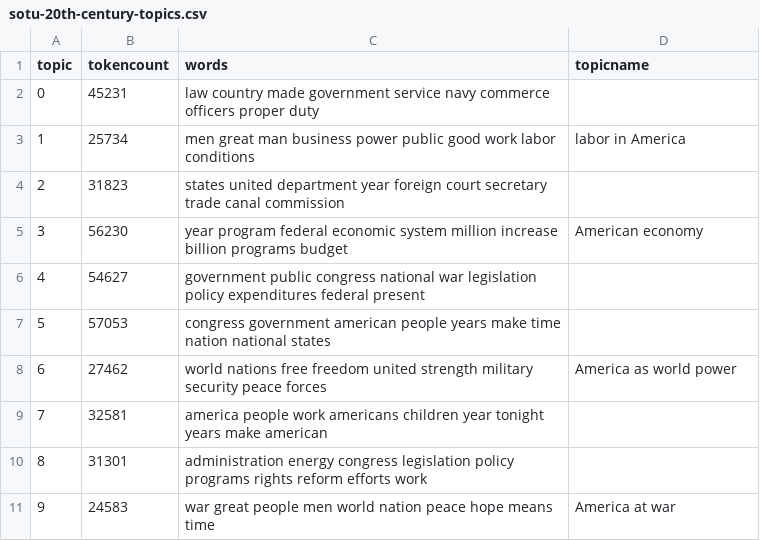
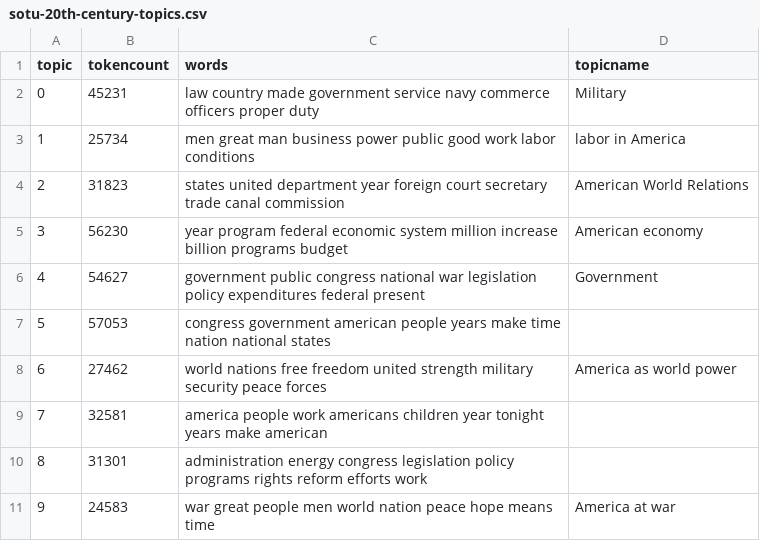
Before and after one commit to slmitc9/digihistory, a CSV file: _data/topics/sotu-20th-century-topics.csv, drawn as a sheet.

Commit message:
update

```diff
--- a/_data/topics/sotu-20th-century-topics.csv
+++ b/_data/topics/sotu-20th-century-topics.csv
@@ -1,7 +1,7 @@
 topic,tokencount,words,topicname
-0,45231,"law country made government service navy commerce officers proper duty",
+0,45231,"law country made government service navy commerce officers proper duty",Military
 1,25734,"men great man business power public good work labor conditions",labor in America
-2,31823,"states united department year foreign court secretary trade canal commission",
+2,31823,"states united department year foreign court secretary trade canal commission",American World Relations
 3,56230,"year program federal economic system million increase billion programs budget",American economy
-4,54627,"government public congress national war legislation policy expenditures federal present",
+4,54627,"government public congress national war legislation policy expenditures federal present",Government
 5,57053,"congress government american people years make time nation national states",
```
